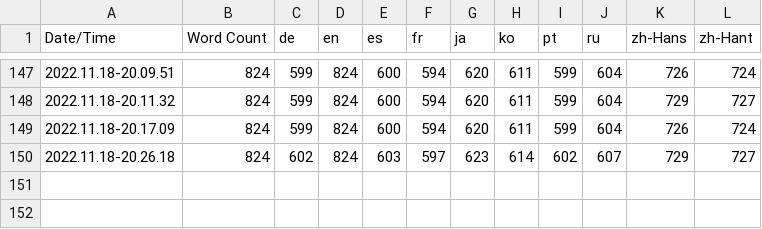
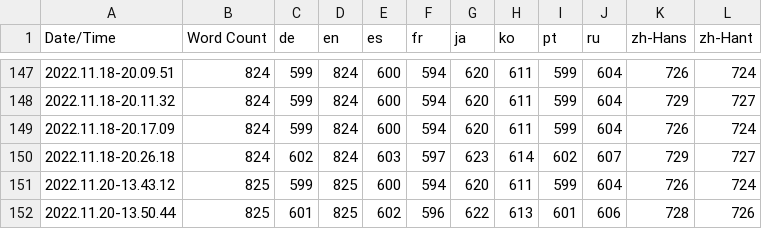
Before and after one commit to inaba0273/RumbleFumble, a CSV file: Content/Localization/Game/Game.csv, drawn as a sheet; only a part is shown, gaps mark what is left out.

Commit message:
Add localization

```diff
--- a/Content/Localization/Game/Game.csv
+++ b/Content/Localization/Game/Game.csv
@@ -150 +150,3 @@ Date/Time,Word Count,de,en,es,fr,ja,ko,pt,ru,zh-Hans,zh-Hant
 2022.11.18-20.26.18,824,602,824,603,597,623,614,602,607,729,727
+2022.11.20-13.43.12,825,599,825,600,594,620,611,599,604,726,724
+2022.11.20-13.50.44,825,601,825,602,596,622,613,601,606,728,726
```
Also changed, not shown: 23 other files.
